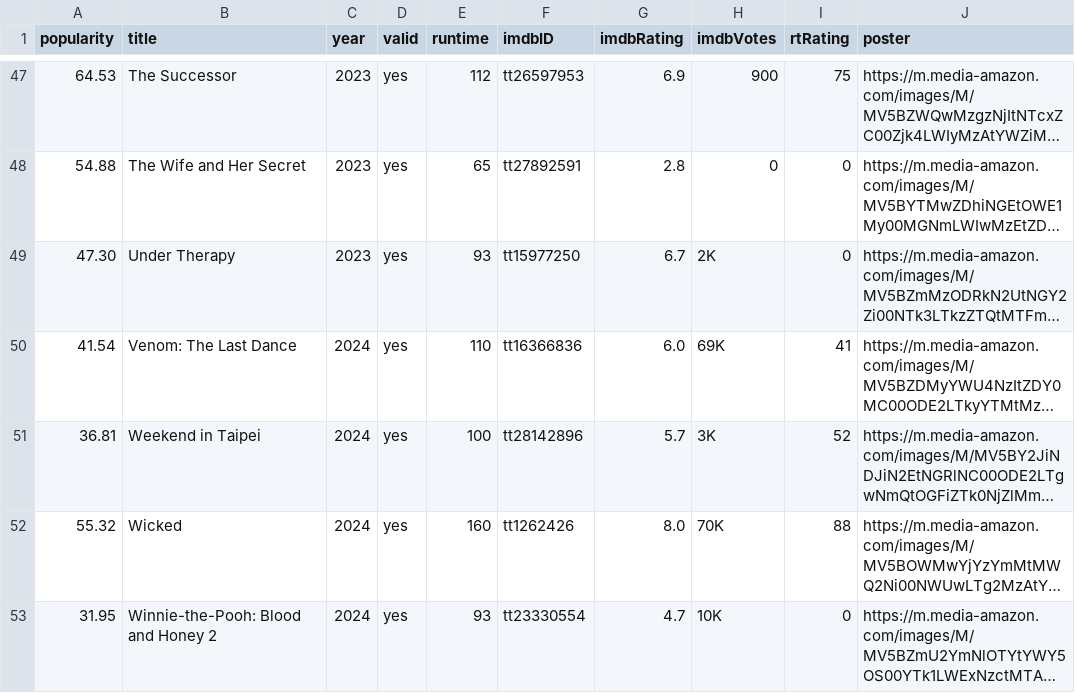
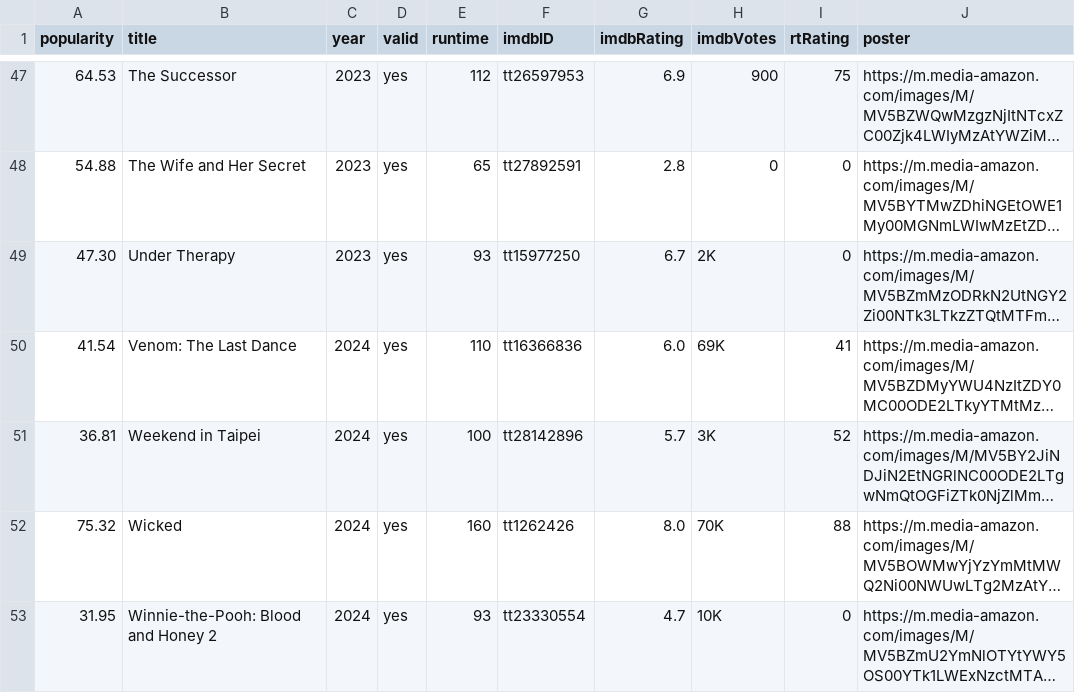
Before and after one commit to jeremyjacob101/kartiseret, a CSV file: public/CSVs/25-01-01-movies.csv, drawn as a sheet; only a part is shown, gaps mark what is left out; long unchanged cells end in …; the diff names each change by its address in the sheet, - before the commit and + after, or states it on an @@ line.

```diff
--- a/public/CSVs/25-01-01-movies.csv
+++ b/public/CSVs/25-01-01-movies.csv
-A52 (popularity): 55.32
+A52 (popularity): 75.32
```
